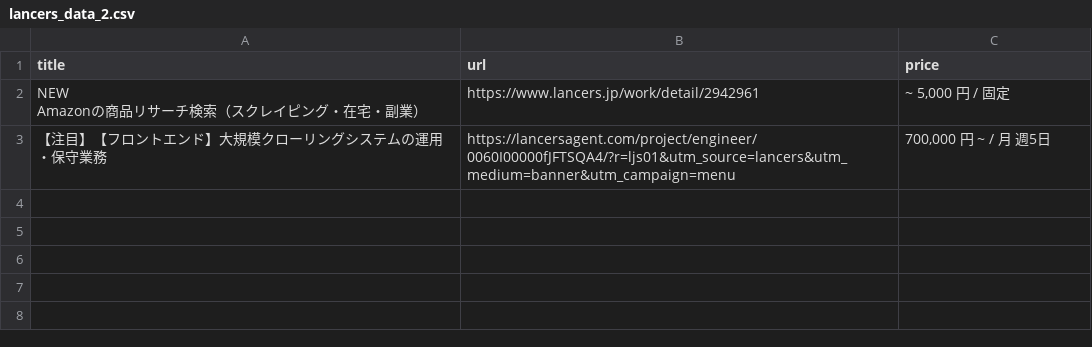
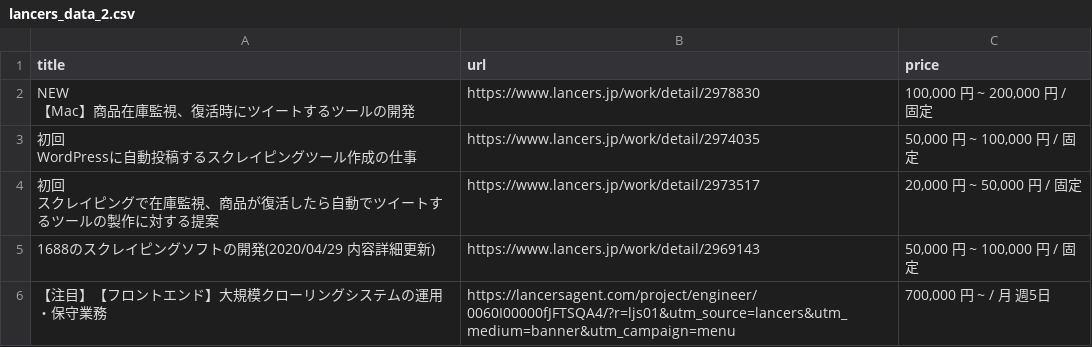
Before and after one commit to ppHaoqq/scrap_project, a CSV file: data/lancers_data_2.csv, drawn as a sheet; removed rows and columns are numbered as before the commit, all else as after; ↵ is a line break in a cell; the diff names each change by its address in the sheet, - before the commit and + after, or states it on an @@ line.

```diff
--- a/data/lancers_data_2.csv
+++ b/data/lancers_data_2.csv
-row 2: NEW ↵ Amazonの商品リサーチ検索（スクレイピング・在宅・副業） | https://www.lancers.jp/work/detail/2942961 | ~ 5,000 円 / 固定
+row 2: NEW ↵ 【Mac】商品在庫監視、復活時にツイートするツールの開発 | https://www.lancers.jp/work/detail/2978830 | 100,000 円 ~ 200,000 円 / 固定
+row 3: 初回 ↵ WordPressに自動投稿するスクレイピングツール作成の仕事 | https://www.lancers.jp/work/detail/2974035 | 50,000 円 ~ 100,000 円 / 固定
+row 4: 初回 ↵ スクレイピングで在庫監視、商品が復活したら自動でツイートするツールの製作に対する提案 | https://www.lancers.jp/work/detail/2973517 | 20,000 円 ~ 50,000 円 / 固定
+row 5: 1688のスクレイピングソフトの開発(2020/04/29 内容詳細更新) | https://www.lancers.jp/work/detail/2969143 | 50,000 円 ~ 100,000 円 / 固定
```
Also changed, not shown: data/lancers_data_1.csv, 3 other files.
